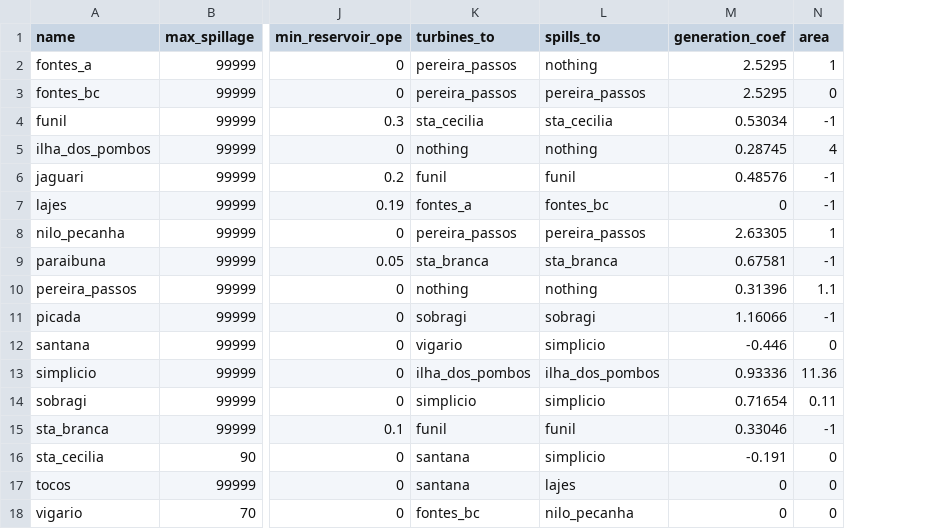
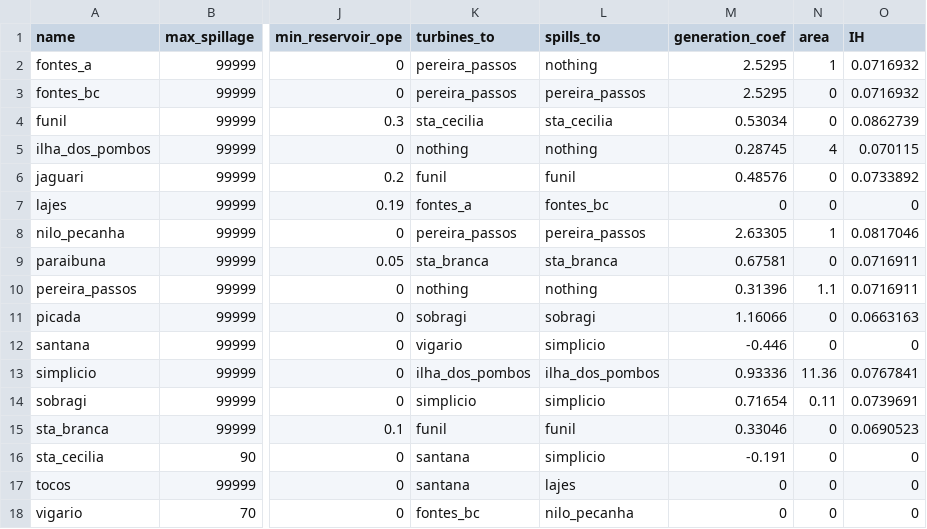
Before and after one commit to robenoliel/lightParaibunaDoSul, a CSV file: hidroplants_params.csv, drawn as a sheet; only a part is shown, gaps mark what is left out; the diff names each change by its address in the sheet, - before the commit and + after, or states it on an @@ line.

```diff
--- a/hidroplants_params.csv
+++ b/hidroplants_params.csv
+column O (IH), rows 2-18: 0.0716932 | 0.0716932 | 0.0862739 | 0.070115 | 0.0733892 | 0 | 0.0817046 | 0.0716911 | 0.0716911 | 0.0663163 | 0 | 0.0767841 | 0.0739691 | 0.0690523 | 0 | 0 | 0
-N4 (area): -1
+N4 (area): 0
-N6:N7 (area): -1
+N6:N7 (area): 0
-N9 (area): -1
+N9 (area): 0
-N11 (area): -1
+N11 (area): 0
-N15 (area): -1
+N15 (area): 0
```
Also changed, not shown: results/case_1/evaporation.csv, results/case_1/incremental_flow.csv, 14 other files.
